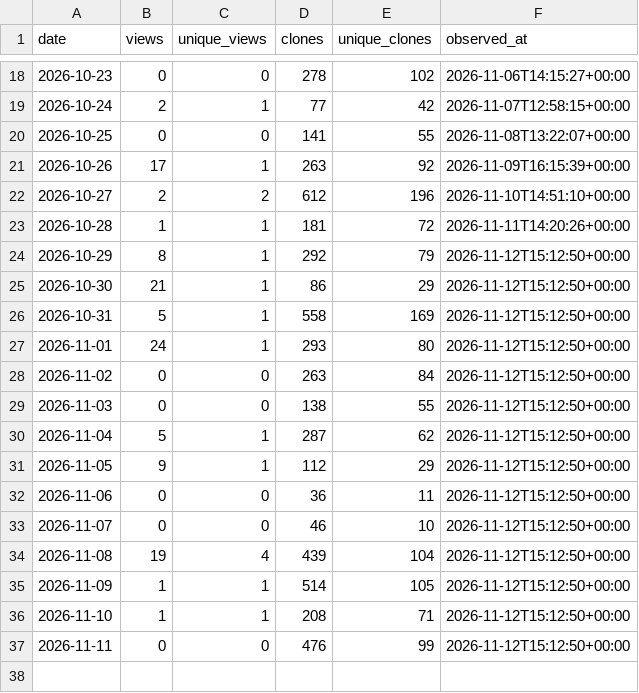
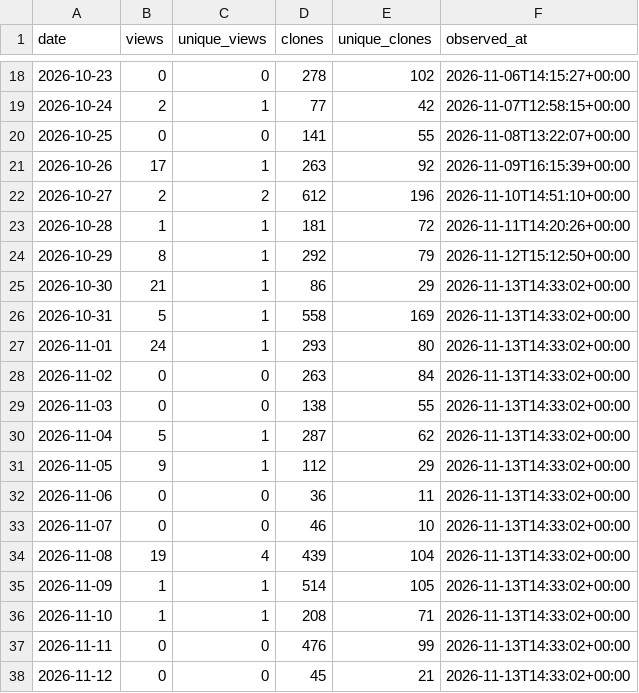
Before and after one commit to danielep71/K-Risk-Engines, a CSV file: data/traffic_daily.csv, drawn as a sheet; only a part is shown, gaps mark what is left out.

```diff
--- a/data/traffic_daily.csv
+++ b/data/traffic_daily.csv
@@ -24,14 +24,15 @@ date,views,unique_views,clones,unique_clones,observed_at
 2026-10-29,8,1,292,79,2026-11-12T15:12:50+00:00
-2026-10-30,21,1,86,29,2026-11-12T15:12:50+00:00
-2026-10-31,5,1,558,169,2026-11-12T15:12:50+00:00
-2026-11-01,24,1,293,80,2026-11-12T15:12:50+00:00
-2026-11-02,0,0,263,84,2026-11-12T15:12:50+00:00
-2026-11-03,0,0,138,55,2026-11-12T15:12:50+00:00
-2026-11-04,5,1,287,62,2026-11-12T15:12:50+00:00
-2026-11-05,9,1,112,29,2026-11-12T15:12:50+00:00
-2026-11-06,0,0,36,11,2026-11-12T15:12:50+00:00
-2026-11-07,0,0,46,10,2026-11-12T15:12:50+00:00
-2026-11-08,19,4,439,104,2026-11-12T15:12:50+00:00
-2026-11-09,1,1,514,105,2026-11-12T15:12:50+00:00
-2026-11-10,1,1,208,71,2026-11-12T15:12:50+00:00
-2026-11-11,0,0,476,99,2026-11-12T15:12:50+00:00
+2026-10-30,21,1,86,29,2026-11-13T14:33:02+00:00
+2026-10-31,5,1,558,169,2026-11-13T14:33:02+00:00
+2026-11-01,24,1,293,80,2026-11-13T14:33:02+00:00
+2026-11-02,0,0,263,84,2026-11-13T14:33:02+00:00
+2026-11-03,0,0,138,55,2026-11-13T14:33:02+00:00
+2026-11-04,5,1,287,62,2026-11-13T14:33:02+00:00
+2026-11-05,9,1,112,29,2026-11-13T14:33:02+00:00
+2026-11-06,0,0,36,11,2026-11-13T14:33:02+00:00
+2026-11-07,0,0,46,10,2026-11-13T14:33:02+00:00
+2026-11-08,19,4,439,104,2026-11-13T14:33:02+00:00
+2026-11-09,1,1,514,105,2026-11-13T14:33:02+00:00
+2026-11-10,1,1,208,71,2026-11-13T14:33:02+00:00
+2026-11-11,0,0,476,99,2026-11-13T14:33:02+00:00
+2026-11-12,0,0,45,21,2026-11-13T14:33:02+00:00
```
Also changed, not shown: data/popular_paths.csv, data/referrers.csv, 1 other file.
